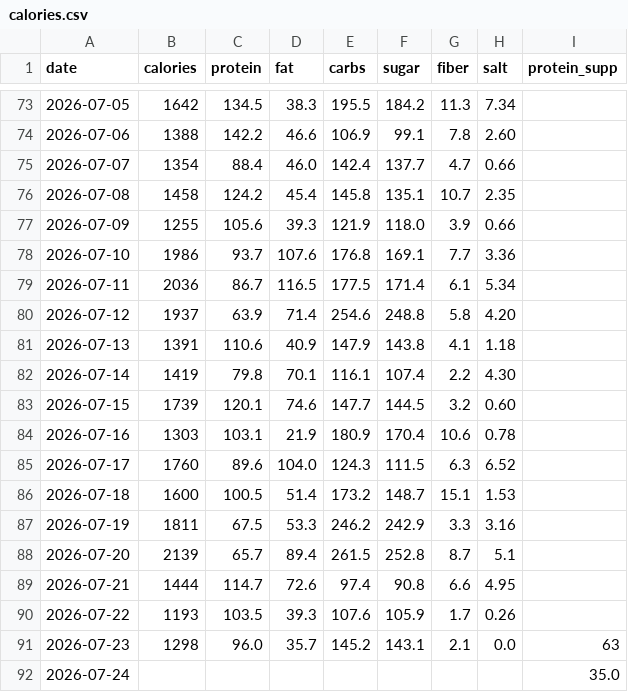
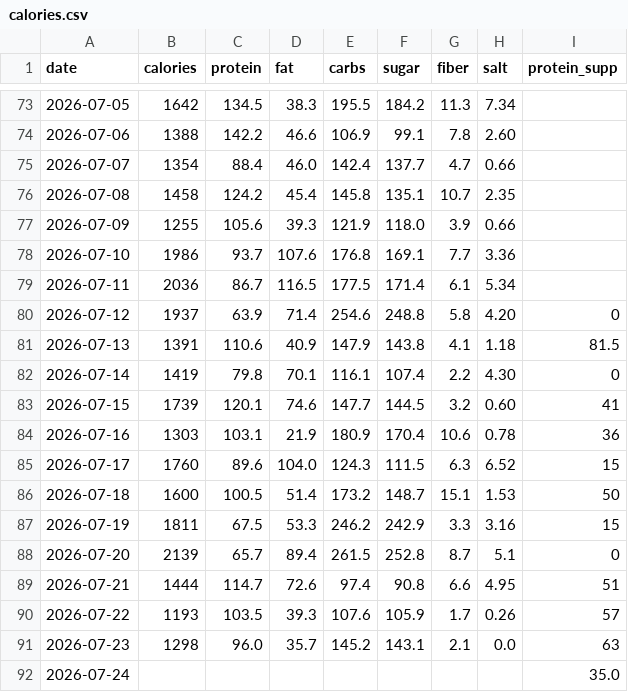
Before and after one commit to kyo24111/kyo24111.github.io, a CSV file: 040_personal/046_health/data/calories.csv, drawn as a sheet; only a part is shown, gaps mark what is left out.

```diff
--- a/040_personal/046_health/data/calories.csv
+++ b/040_personal/046_health/data/calories.csv
@@ -79,13 +79,13 @@ date,calories,protein,fat,carbs,sugar,fiber,salt,protein_supp
 2026-07-11,2036,86.7,116.5,177.5,171.4,6.1,5.34,
-2026-07-12,1937,63.9,71.4,254.6,248.8,5.8,4.20,
-2026-07-13,1391,110.6,40.9,147.9,143.8,4.1,1.18,
-2026-07-14,1419,79.8,70.1,116.1,107.4,2.2,4.30,
-2026-07-15,1739,120.1,74.6,147.7,144.5,3.2,0.60,
-2026-07-16,1303,103.1,21.9,180.9,170.4,10.6,0.78,
-2026-07-17,1760,89.6,104.0,124.3,111.5,6.3,6.52,
-2026-07-18,1600,100.5,51.4,173.2,148.7,15.1,1.53,
-2026-07-19,1811,67.5,53.3,246.2,242.9,3.3,3.16,
-2026-07-20,2139,65.7,89.4,261.5,252.8,8.7,5.1,
-2026-07-21,1444,114.7,72.6,97.4,90.8,6.6,4.95,
-2026-07-22,1193,103.5,39.3,107.6,105.9,1.7,0.26,
+2026-07-12,1937,63.9,71.4,254.6,248.8,5.8,4.20,0
+2026-07-13,1391,110.6,40.9,147.9,143.8,4.1,1.18,81.5
+2026-07-14,1419,79.8,70.1,116.1,107.4,2.2,4.30,0
+2026-07-15,1739,120.1,74.6,147.7,144.5,3.2,0.60,41
+2026-07-16,1303,103.1,21.9,180.9,170.4,10.6,0.78,36
+2026-07-17,1760,89.6,104.0,124.3,111.5,6.3,6.52,15
+2026-07-18,1600,100.5,51.4,173.2,148.7,15.1,1.53,50
+2026-07-19,1811,67.5,53.3,246.2,242.9,3.3,3.16,15
+2026-07-20,2139,65.7,89.4,261.5,252.8,8.7,5.1,0
+2026-07-21,1444,114.7,72.6,97.4,90.8,6.6,4.95,51
+2026-07-22,1193,103.5,39.3,107.6,105.9,1.7,0.26,57
 2026-07-23,1298,96.0,35.7,145.2,143.1,2.1,0.0,63
```
Also changed, not shown: 1 other file.
